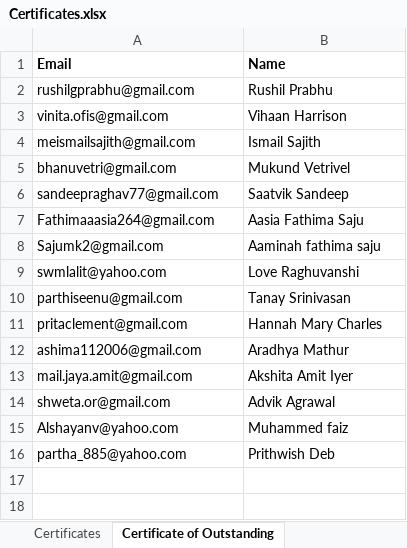
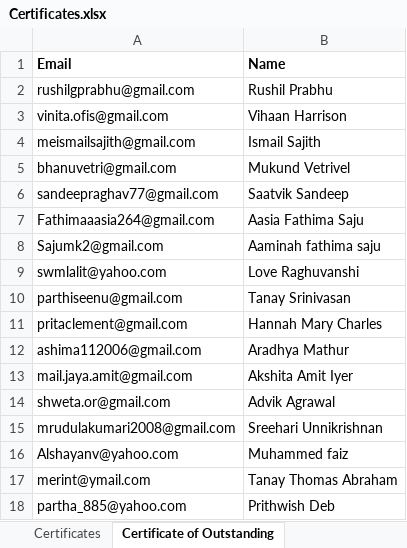
Before and after one commit to pranshh/financial-literacy-giftedworld, an Excel workbook: Certificates.xlsx, sheet Certificate of Outstanding, drawn as a sheet; values as stored, in another font and other column widths than the file's, no borders; the diff names each change by its address in the sheet, - before the commit and + after, or states it on an @@ line.

```diff
--- a/Certificates.xlsx (sheet Certificate of Outstanding)
+++ b/Certificates.xlsx (sheet Certificate of Outstanding)
+row 15: mrudulakumari2008@gmail.com | Sreehari Unnikrishnan
+row 17: merint@ymail.com | Tanay Thomas Abraham
```
Also changed, not shown: sheet Certificates, sheet Certificate of Completion, sheet Certificate of Excellence, formulas that keep their value, 1 other file.
